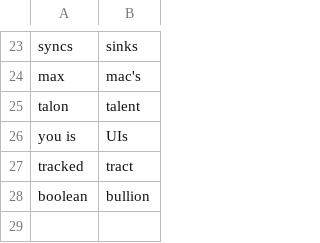
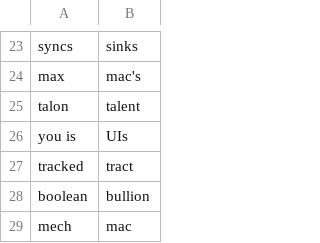
Before and after one commit to AndrewDant/knausj_talon, a CSV file: settings/words_to_replace.csv, drawn as a sheet; only a part is shown, gaps mark what is left out.

```diff
--- a/settings/words_to_replace.csv
+++ b/settings/words_to_replace.csv
@@ -28 +28,2 @@ tracked,tract
 boolean,bullion
+mech,mac
```
Also changed, not shown: settings/additional_words.csv, 3 other files.
